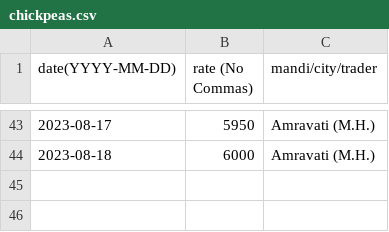
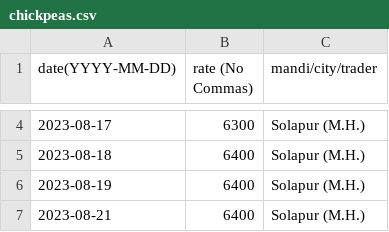
Before and after one commit to khoj-app/news, a CSV file: static/rates/chickpeas.csv, drawn as a sheet; only a part is shown, gaps mark what is left out; the diff covers the shown part only.

Commit message:
Update chickpeas.csv

```diff
--- a/static/rates/chickpeas.csv
+++ b/static/rates/chickpeas.csv
@@ -43,2 +4,4 @@ date(YYYY-MM-DD), rate (No Commas), mandi/city/trader
-2023-08-17, 5950, Amravati (M.H.)
-2023-08-18, 6000, Amravati (M.H.)
+2023-08-17, 6300, Solapur (M.H.)
+2023-08-18, 6400, Solapur (M.H.)
+2023-08-19, 6400, Solapur (M.H.)
+2023-08-21, 6400, Solapur (M.H.)
```
Also changed, not shown: 2 added rows and 41 removed rows elsewhere in this file.
